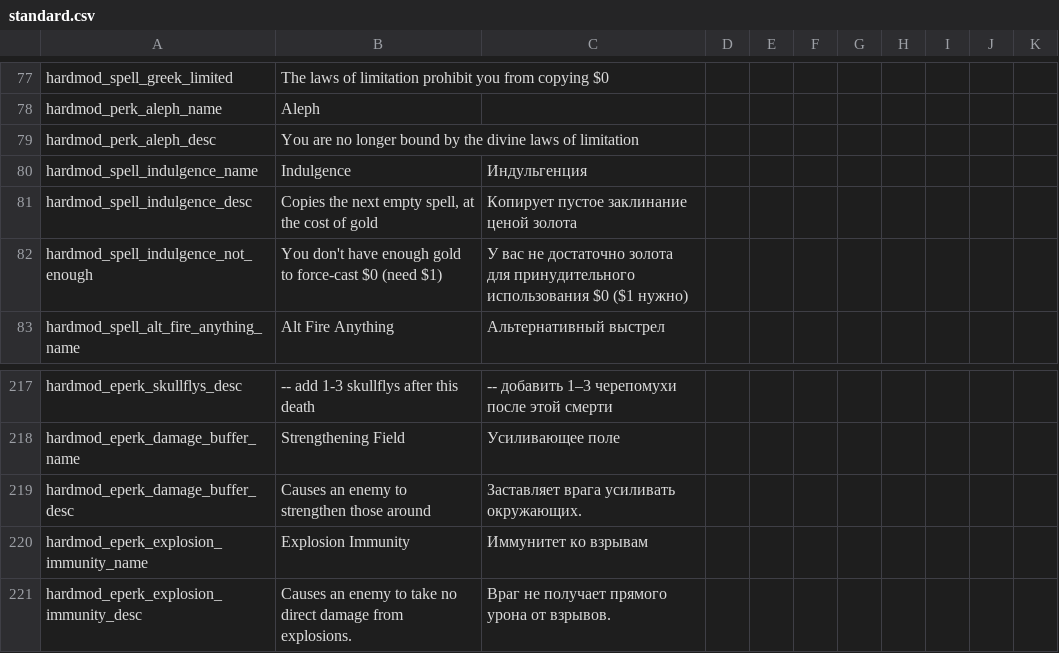
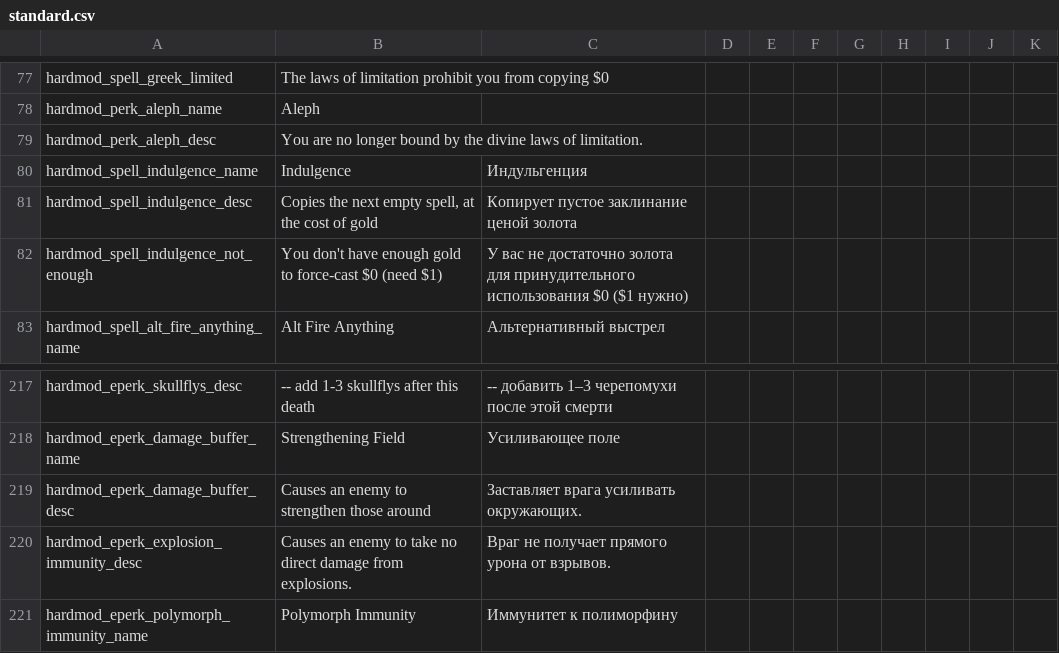
Before and after one commit to Conga0/noita.hardmod, a CSV file: files/translations/standard.csv, drawn as a sheet; only a part is shown, gaps mark what is left out; the shorter side is filled out with more unchanged rows; the diff covers the shown part only.

Commit message:
finished leech perk (thank you spoop for the art!), fixed critical bug in eperk RNG

```diff
--- a/files/translations/standard.csv
+++ b/files/translations/standard.csv
@@ -78,3 +78,3 @@ hardmod_spell_greek_limited,"The laws of limitation prohibit you from copying $0
 hardmod_perk_aleph_name,Aleph,,,,,,,,,,,,,
-hardmod_perk_aleph_desc,You are no longer bound by the divine laws of limitation,,,,,,,,,,,,,
+hardmod_perk_aleph_desc,You are no longer bound by the divine laws of limitation.,,,,,,,,,,,,,
 hardmod_spell_indulgence_name,Indulgence,Индульгенция,,,,,,,,,,,,
@@ -219,3 +219,2 @@ hardmod_eperk_damage_buffer_name,Strengthening Field,Усиливающее по
 hardmod_eperk_damage_buffer_desc,Causes an enemy to strengthen those around,Заставляет врага усиливать окружающих.,,,,,,,,,,,,
-hardmod_eperk_explosion_immunity_name,Explosion Immunity,Иммунитет ко взрывам,,,,,,,,,,,,
 hardmod_eperk_explosion_immunity_desc,Causes an enemy to take no direct damage from explosions.,Враг не получает прямого урона от взрывов.,,,,,,,,,,,,
```
Also changed, not shown: 19 added rows elsewhere in this file, files/translations/core.csv, 11 other files.
